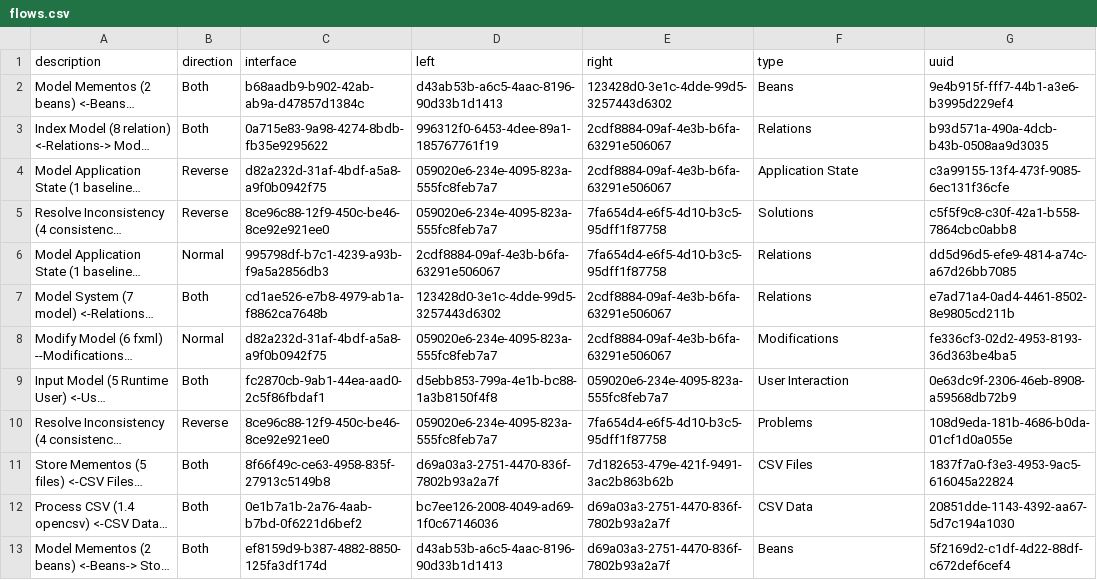
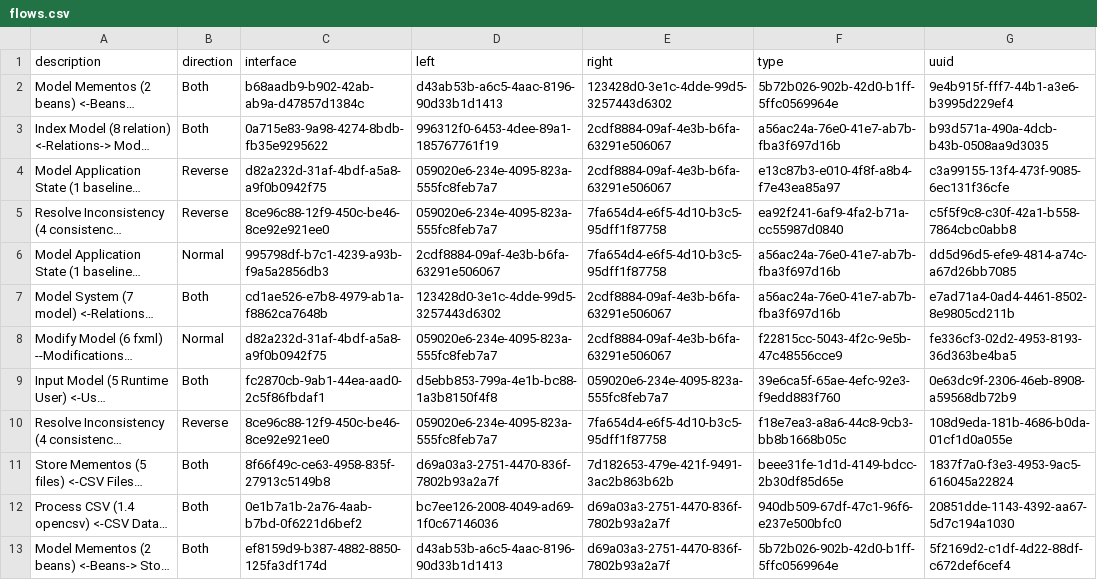
Before and after one commit to fuzzyBSc/systemdesign, a CSV file: Documentation/Model/1 SystemDesign/1.2 Sources/flows.csv, drawn as a sheet; long unchanged cells end in …; the diff names each change by its address in the sheet, - before the commit and + after, or states it on an @@ line.

Commit message:
Color model and use first order flow types

```diff
--- a/Documentation/Model/1 SystemDesign/1.2 Sources/flows.csv
+++ b/Documentation/Model/1 SystemDesign/1.2 Sources/flows.csv
-F2 (type): Beans
+F2 (type): 5b72b026-902b-42d0-b1ff-5ffc0569964e
-F3 (type): Relations
+F3 (type): a56ac24a-76e0-41e7-ab7b-fba3f697d16b
-F4 (type): Application State
+F4 (type): e13c87b3-e010-4f8f-a8b4-f7e43ea85a97
-F5 (type): Solutions
+F5 (type): ea92f241-6af9-4fa2-b71a-cc55987d0840
-F6:F7 (type): Relations
+F6:F7 (type): a56ac24a-76e0-41e7-ab7b-fba3f697d16b
-F8 (type): Modifications
+F8 (type): f22815cc-5043-4f2c-9e5b-47c48556cce9
-F9 (type): User Interaction
+F9 (type): 39e6ca5f-65ae-4efc-92e3-f9edd883f760
-F10 (type): Problems
+F10 (type): f18e7ea3-a8a6-44c8-9cb3-bb8b1668b05c
-F11 (type): CSV Files
+F11 (type): beee31fe-1d1d-4149-bdcc-2b30df85d65e
-F12 (type): CSV Data
+F12 (type): 940db509-67df-47c1-96f6-e237e500bfc0
-F13 (type): Beans
+F13 (type): 5b72b026-902b-42d0-b1ff-5ffc0569964e
```
Also changed, not shown: Documentation/Model/1 SystemDesign/1.2 Sources/itemViews.csv, Documentation/Model/1 SystemDesign/flows.csv, 7 other files.
